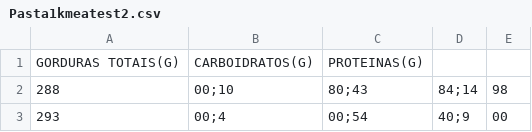
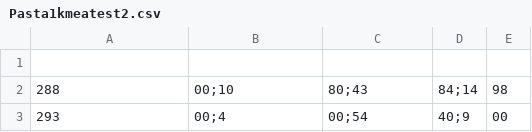
Before and after one commit to LuisFelipeTs/Iaad20201, a CSV file: Pasta1kmeatest2.csv, drawn as a sheet; only a part is shown; the diff names each change by its address in the sheet, - before the commit and + after, or states it on an @@ line.

Commit message:
Update Pasta1kmeatest2.csv

```diff
--- a/Pasta1kmeatest2.csv
+++ b/Pasta1kmeatest2.csv
-row 1: GORDURAS TOTAIS(G) | CARBOIDRATOS(G) | PROTEINAS(G)
+row 1: (empty)
```
